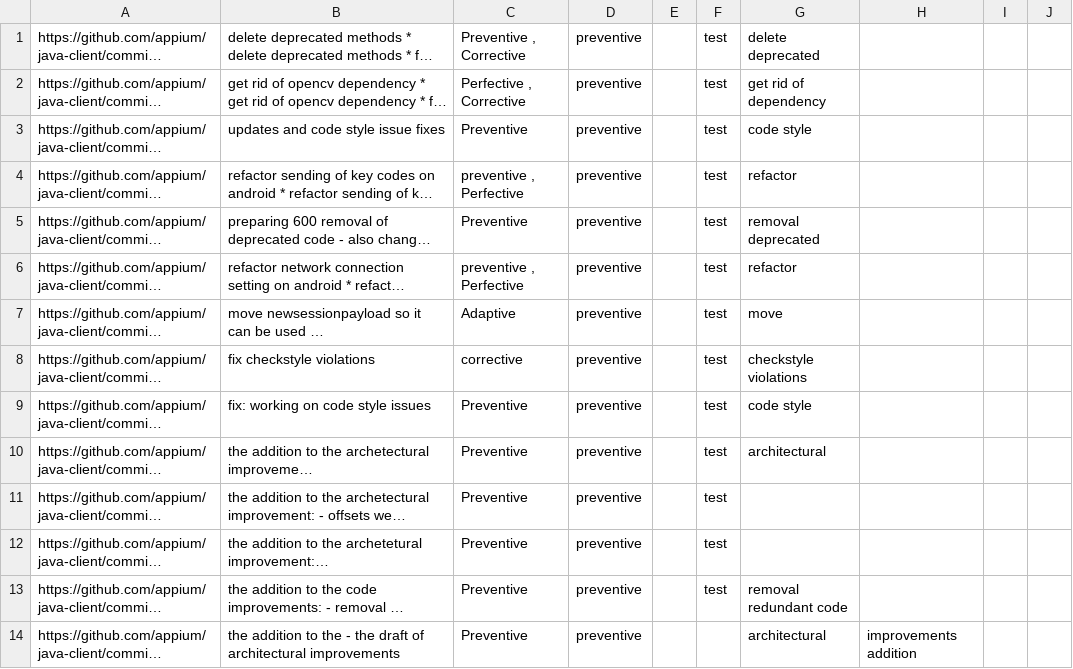
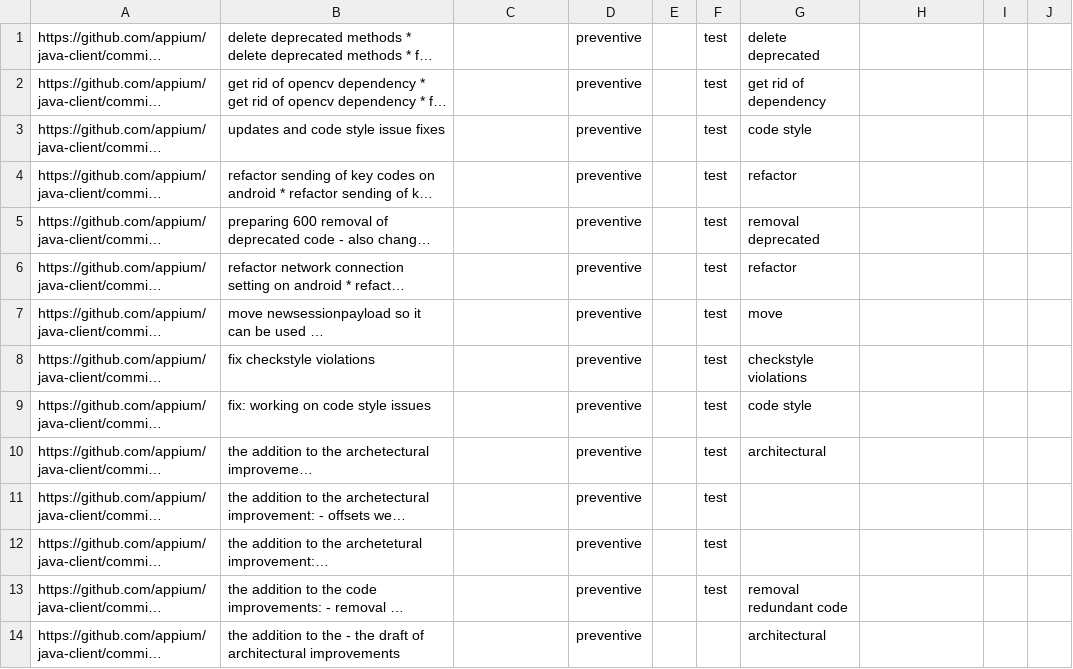
Before and after one commit to akm523/archinet, a CSV file: javaclient_api.csv, drawn as a sheet; only a part is shown; long unchanged cells end in …; the diff covers the shown part only; the diff names each change by its address in the sheet, - before the commit and + after, or states it on an @@ line.

```diff
--- a/javaclient_api.csv
+++ b/javaclient_api.csv
-C1: Preventive , Corrective
+C1: (empty)
-C2: Perfective , Corrective
+C2: (empty)
-C3: Preventive
+C3: (empty)
-C4: preventive , Perfective
+C4: (empty)
-C5: Preventive
+C5: (empty)
-C6: preventive , Perfective
+C6: (empty)
-C7: Adaptive
+C7: (empty)
-C8: corrective
+C8: (empty)
-C9:C14: Preventive
+C9:C14: (empty)
-H14: improvements addition
+H14: (empty)
```
Also changed, not shown: 164 edited cells elsewhere in this file, hadoop_api.csv, hibernate_api.csv, 2 other files.
